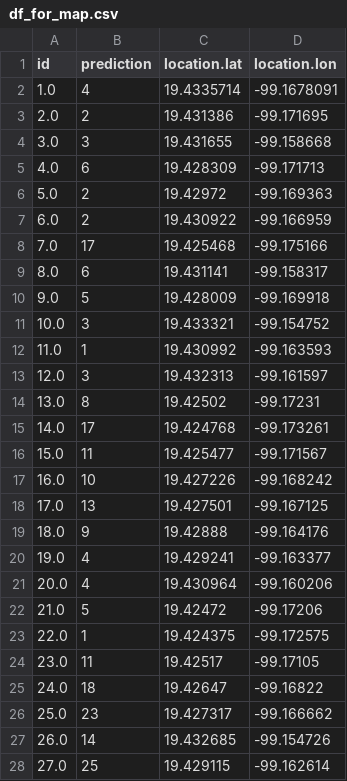
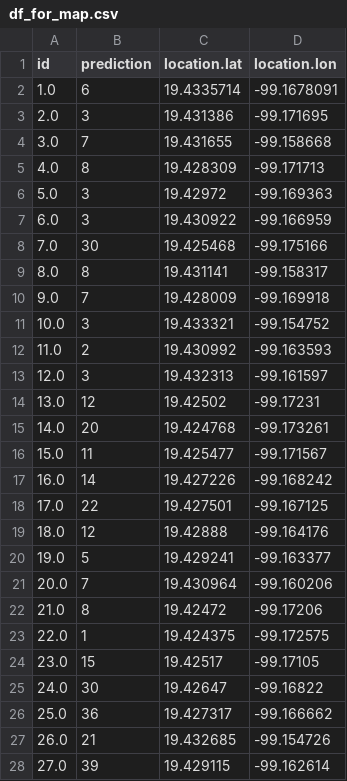
Before and after one commit to Afroefras/ecobici_bot, a CSV file: data/for_map/df_for_map.csv, drawn as a sheet; only a part is shown; the diff covers the shown part only.

```diff
--- a/data/for_map/df_for_map.csv
+++ b/data/for_map/df_for_map.csv
@@ -1,28 +1,28 @@
 id,prediction,location.lat,location.lon
-1.0,4,19.4335714,-99.1678091
-2.0,2,19.431386,-99.171695
-3.0,3,19.431655,-99.158668
-4.0,6,19.428309,-99.171713
-5.0,2,19.42972,-99.169363
-6.0,2,19.430922,-99.166959
-7.0,17,19.425468,-99.175166
-8.0,6,19.431141,-99.158317
-9.0,5,19.428009,-99.169918
+1.0,6,19.4335714,-99.1678091
+2.0,3,19.431386,-99.171695
+3.0,7,19.431655,-99.158668
+4.0,8,19.428309,-99.171713
+5.0,3,19.42972,-99.169363
+6.0,3,19.430922,-99.166959
+7.0,30,19.425468,-99.175166
+8.0,8,19.431141,-99.158317
+9.0,7,19.428009,-99.169918
 10.0,3,19.433321,-99.154752
-11.0,1,19.430992,-99.163593
+11.0,2,19.430992,-99.163593
 12.0,3,19.432313,-99.161597
-13.0,8,19.42502,-99.17231
-14.0,17,19.424768,-99.173261
+13.0,12,19.42502,-99.17231
+14.0,20,19.424768,-99.173261
 15.0,11,19.425477,-99.171567
-16.0,10,19.427226,-99.168242
-17.0,13,19.427501,-99.167125
-18.0,9,19.42888,-99.164176
-19.0,4,19.429241,-99.163377
-20.0,4,19.430964,-99.160206
-21.0,5,19.42472,-99.17206
+16.0,14,19.427226,-99.168242
+17.0,22,19.427501,-99.167125
+18.0,12,19.42888,-99.164176
+19.0,5,19.429241,-99.163377
+20.0,7,19.430964,-99.160206
+21.0,8,19.42472,-99.17206
 22.0,1,19.424375,-99.172575
-23.0,11,19.42517,-99.17105
-24.0,18,19.42647,-99.16822
-25.0,23,19.427317,-99.166662
-26.0,14,19.432685,-99.154726
-27.0,25,19.429115,-99.162614
+23.0,15,19.42517,-99.17105
+24.0,30,19.42647,-99.16822
+25.0,36,19.427317,-99.166662
+26.0,21,19.432685,-99.154726
+27.0,39,19.429115,-99.162614
```
Also changed, not shown: 161 edited cells elsewhere in this file, 3 other files.
